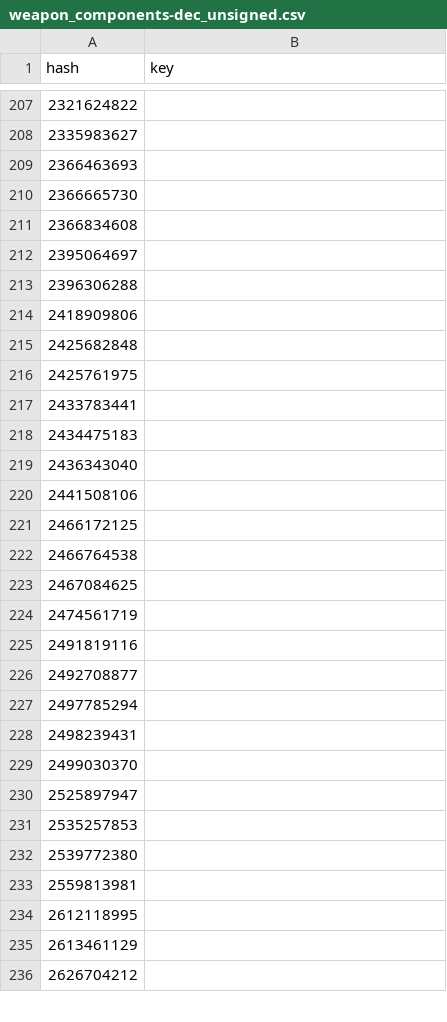
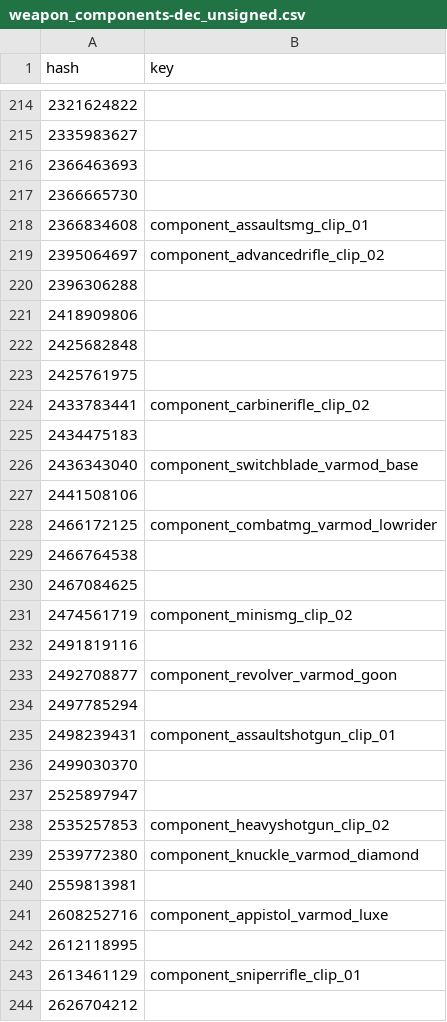
Before and after one commit to calamity-inc/gta-v-joaat-hash-db, a CSV file: out/weapon_components-dec_unsigned.csv, drawn as a sheet; only a part is shown, gaps mark what is left out; the diff covers the shown part only.

```diff
--- a/out/weapon_components-dec_unsigned.csv
+++ b/out/weapon_components-dec_unsigned.csv
@@ -210,4 +217,4 @@ hash,key
 2366665730,
-2366834608,
-2395064697,
+2366834608,component_assaultsmg_clip_01
+2395064697,component_advancedrifle_clip_02
 2396306288,
@@ -216,21 +223,22 @@ hash,key
 2425761975,
-2433783441,
+2433783441,component_carbinerifle_clip_02
 2434475183,
-2436343040,
+2436343040,component_switchblade_varmod_base
 2441508106,
-2466172125,
+2466172125,component_combatmg_varmod_lowrider
 2466764538,
 2467084625,
-2474561719,
+2474561719,component_minismg_clip_02
 2491819116,
-2492708877,
+2492708877,component_revolver_varmod_goon
 2497785294,
-2498239431,
+2498239431,component_assaultshotgun_clip_01
 2499030370,
 2525897947,
-2535257853,
-2539772380,
+2535257853,component_heavyshotgun_clip_02
+2539772380,component_knuckle_varmod_diamond
 2559813981,
+2608252716,component_appistol_varmod_luxe
 2612118995,
-2613461129,
+2613461129,component_sniperrifle_clip_01
 2626704212,
```
Also changed, not shown: 13 added rows and 97 edited cells elsewhere in this file, out/weapon_components-dec_signed.csv, out/weapon_components-hex.csv, 1 other file.
